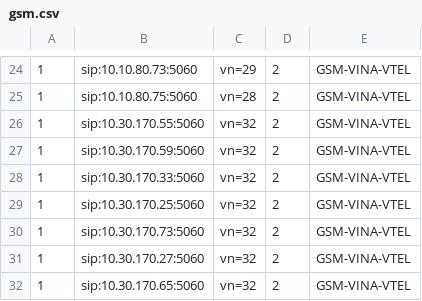
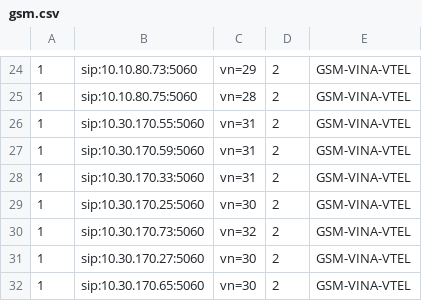
Before and after one commit to hieu-itcs/CONFIG-CHANNEL-SIP-94101, a CSV file: gsm.csv, drawn as a sheet; only a part is shown, gaps mark what is left out.

Commit message:
Update gsm.csv

```diff
--- a/gsm.csv
+++ b/gsm.csv
@@ -25,8 +25,8 @@
 1,sip:10.10.80.75:5060,vn=28,2,GSM-VINA-VTEL
-1,sip:10.30.170.55:5060,vn=32,2,GSM-VINA-VTEL
-1,sip:10.30.170.59:5060,vn=32,2,GSM-VINA-VTEL
-1,sip:10.30.170.33:5060,vn=32,2,GSM-VINA-VTEL
-1,sip:10.30.170.25:5060,vn=32,2,GSM-VINA-VTEL
+1,sip:10.30.170.55:5060,vn=31,2,GSM-VINA-VTEL
+1,sip:10.30.170.59:5060,vn=31,2,GSM-VINA-VTEL
+1,sip:10.30.170.33:5060,vn=31,2,GSM-VINA-VTEL
+1,sip:10.30.170.25:5060,vn=30,2,GSM-VINA-VTEL
 1,sip:10.30.170.73:5060,vn=32,2,GSM-VINA-VTEL
-1,sip:10.30.170.27:5060,vn=32,2,GSM-VINA-VTEL
-1,sip:10.30.170.65:5060,vn=32,2,GSM-VINA-VTEL
+1,sip:10.30.170.27:5060,vn=30,2,GSM-VINA-VTEL
+1,sip:10.30.170.65:5060,vn=30,2,GSM-VINA-VTEL
```
